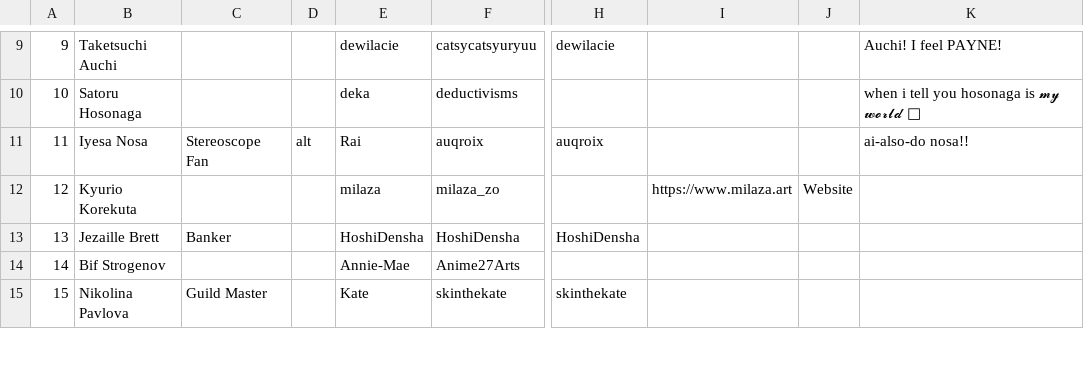
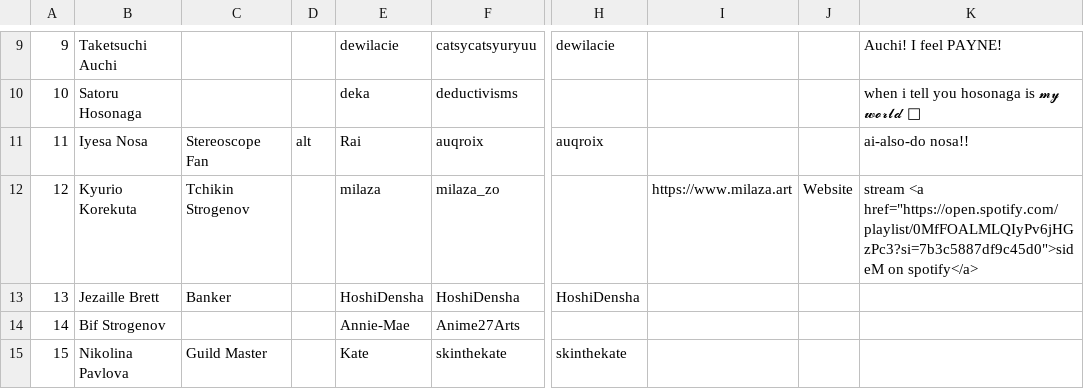
Before and after one commit to milazazo/tgaa, a CSV file: data.csv, drawn as a sheet; only a part is shown, gaps mark what is left out; the diff covers the shown part only; the diff names each change by its address in the sheet, - before the commit and + after, or states it on an @@ line.

```diff
--- a/data.csv
+++ b/data.csv
-C12: (empty)
+C12: Tchikin Strogenov
-K12: (empty)
+K12: stream <a href="https://open.spotify.com/playlist/0MfFOALMLQIyPv6jHGzPc3?si=7b3c5887df9c45d0">sideM on spotify</a>
```
Also changed, not shown: 5 edited cells elsewhere in this file, 4 other files.
